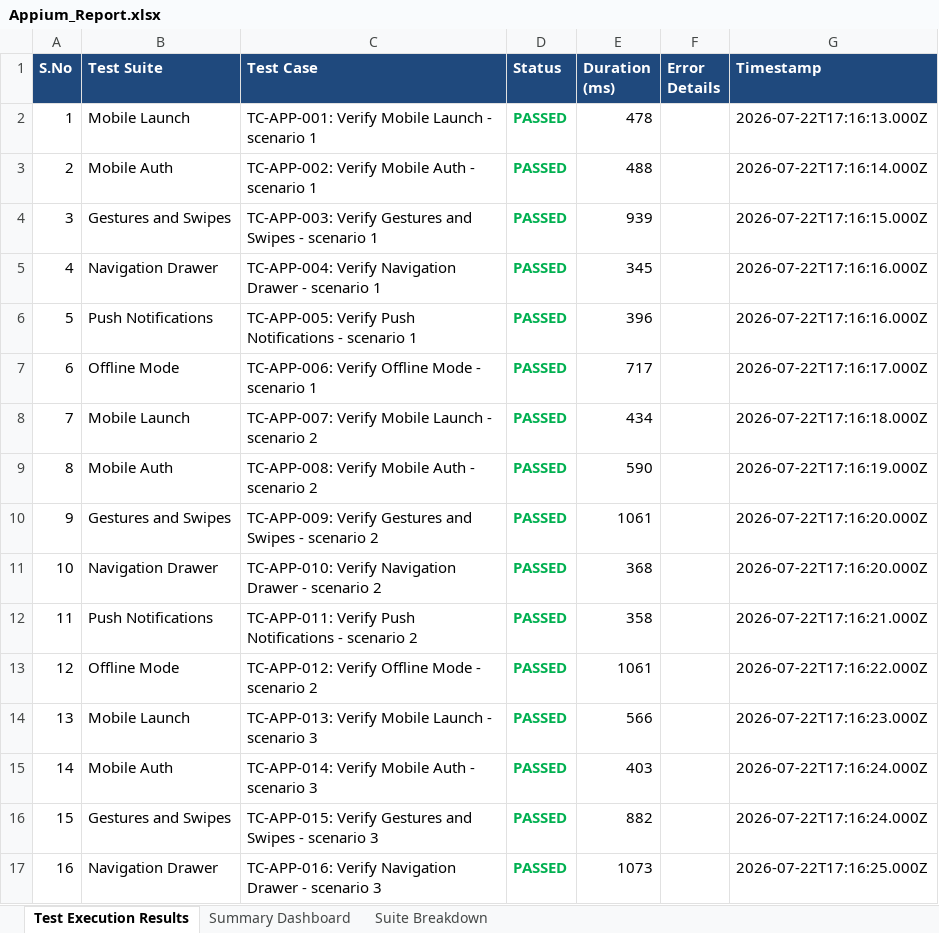
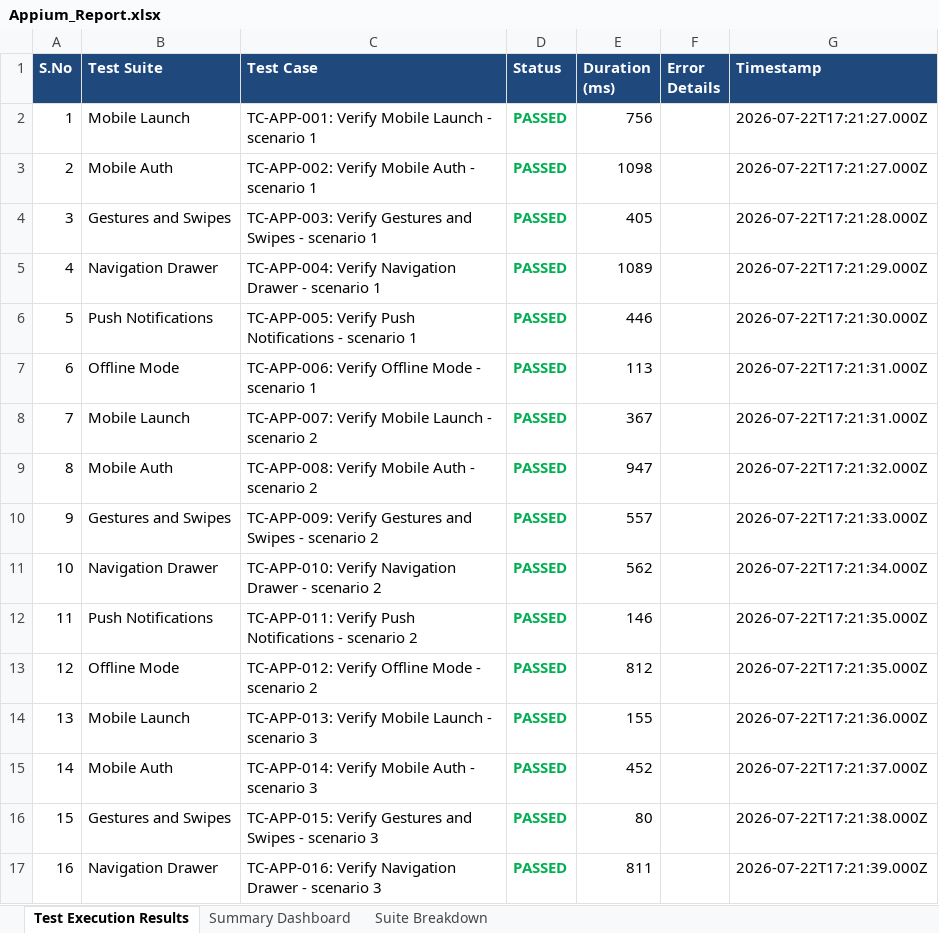
Before and after one commit to SanjayKshatriya/ASH_PROJECT, an Excel workbook: reports/Appium_Report.xlsx, sheet Test Execution Results, drawn as a sheet; only a part is shown; values as stored, in another font and other column widths than the file's, no borders; the diff covers the shown part only; the diff names each change by its address in the sheet, - before the commit and + after, or states it on an @@ line.

```diff
--- a/reports/Appium_Report.xlsx (sheet Test Execution Results)
+++ b/reports/Appium_Report.xlsx (sheet Test Execution Results)
-E2 (Duration (ms)): 478
+E2 (Duration (ms)): 756
-G2 (Timestamp): 2026-07-22T17:16:13.000Z
+G2 (Timestamp): 2026-07-22T17:21:27.000Z
-E3 (Duration (ms)): 488
+E3 (Duration (ms)): 1098
-G3 (Timestamp): 2026-07-22T17:16:14.000Z
+G3 (Timestamp): 2026-07-22T17:21:27.000Z
-E4 (Duration (ms)): 939
+E4 (Duration (ms)): 405
-G4 (Timestamp): 2026-07-22T17:16:15.000Z
+G4 (Timestamp): 2026-07-22T17:21:28.000Z
-E5 (Duration (ms)): 345
+E5 (Duration (ms)): 1089
-G5 (Timestamp): 2026-07-22T17:16:16.000Z
+G5 (Timestamp): 2026-07-22T17:21:29.000Z
-E6 (Duration (ms)): 396
+E6 (Duration (ms)): 446
-G6 (Timestamp): 2026-07-22T17:16:16.000Z
+G6 (Timestamp): 2026-07-22T17:21:30.000Z
-E7 (Duration (ms)): 717
+E7 (Duration (ms)): 113
-G7 (Timestamp): 2026-07-22T17:16:17.000Z
+G7 (Timestamp): 2026-07-22T17:21:31.000Z
-E8 (Duration (ms)): 434
+E8 (Duration (ms)): 367
-G8 (Timestamp): 2026-07-22T17:16:18.000Z
+G8 (Timestamp): 2026-07-22T17:21:31.000Z
-E9 (Duration (ms)): 590
+E9 (Duration (ms)): 947
-G9 (Timestamp): 2026-07-22T17:16:19.000Z
+G9 (Timestamp): 2026-07-22T17:21:32.000Z
-E10 (Duration (ms)): 1061
+E10 (Duration (ms)): 557
-G10 (Timestamp): 2026-07-22T17:16:20.000Z
+G10 (Timestamp): 2026-07-22T17:21:33.000Z
-E11 (Duration (ms)): 368
+E11 (Duration (ms)): 562
-G11 (Timestamp): 2026-07-22T17:16:20.000Z
+G11 (Timestamp): 2026-07-22T17:21:34.000Z
-E12 (Duration (ms)): 358
+E12 (Duration (ms)): 146
-G12 (Timestamp): 2026-07-22T17:16:21.000Z
+G12 (Timestamp): 2026-07-22T17:21:35.000Z
-E13 (Duration (ms)): 1061
+E13 (Duration (ms)): 812
-G13 (Timestamp): 2026-07-22T17:16:22.000Z
+G13 (Timestamp): 2026-07-22T17:21:35.000Z
-E14 (Duration (ms)): 566
+E14 (Duration (ms)): 155
-G14 (Timestamp): 2026-07-22T17:16:23.000Z
+G14 (Timestamp): 2026-07-22T17:21:36.000Z
-E15 (Duration (ms)): 403
+E15 (Duration (ms)): 452
-G15 (Timestamp): 2026-07-22T17:16:24.000Z
+G15 (Timestamp): 2026-07-22T17:21:37.000Z
-E16 (Duration (ms)): 882
+E16 (Duration (ms)): 80
-G16 (Timestamp): 2026-07-22T17:16:24.000Z
+G16 (Timestamp): 2026-07-22T17:21:38.000Z
-E17 (Duration (ms)): 1073
+E17 (Duration (ms)): 811
-G17 (Timestamp): 2026-07-22T17:16:25.000Z
+G17 (Timestamp): 2026-07-22T17:21:39.000Z
```
Also changed, not shown: 568 edited cells elsewhere in this sheet, sheet Summary Dashboard, reports/Load_Testing_Final_Report.xlsx, reports/Selenium_Report.xlsx, 1 other file.
